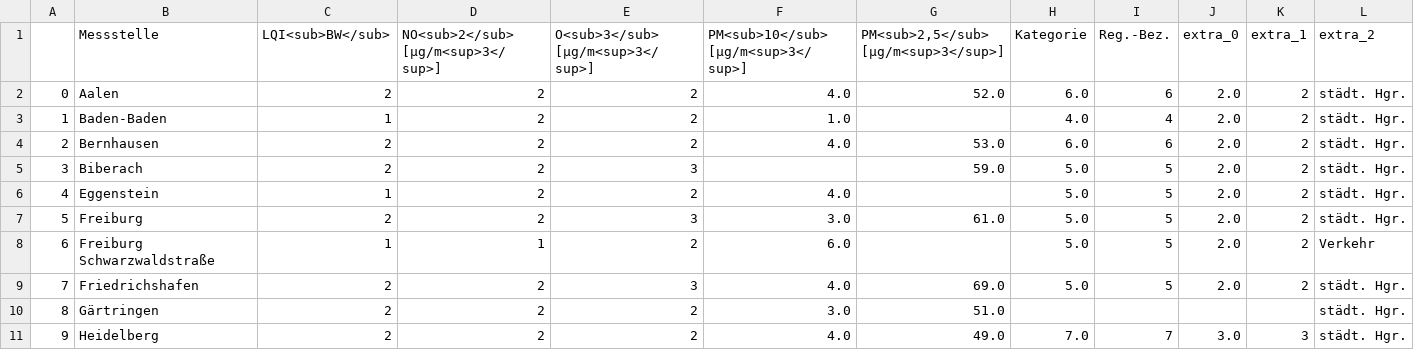
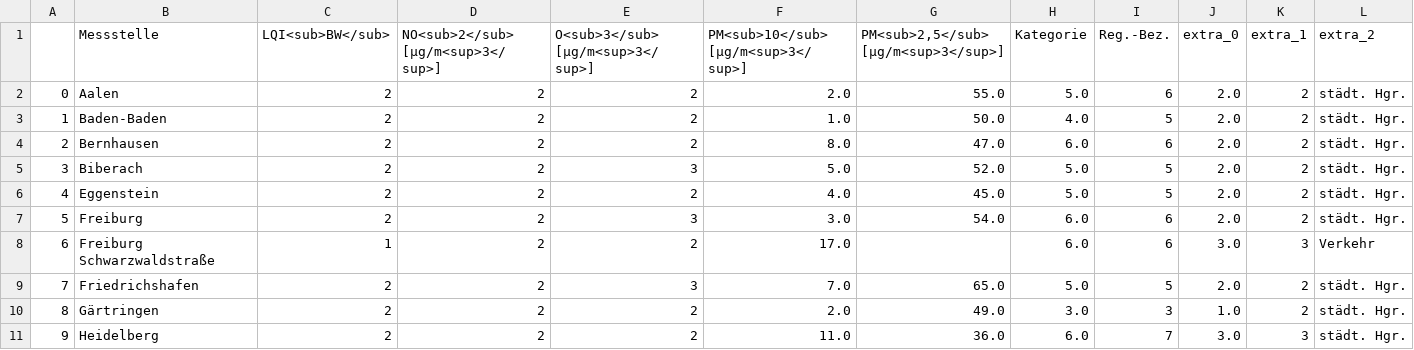
Before and after one commit to Schnuff22/feinstaub_bw, a CSV file: lufttabelle.csv, drawn as a sheet; only a part is shown; the diff covers the shown part only; the diff names each change by its address in the sheet, - before the commit and + after, or states it on an @@ line.

```diff
--- a/lufttabelle.csv
+++ b/lufttabelle.csv
-F2: 4.0
+F2: 2.0
-G2: 52.0
+G2: 55.0
-H2 (Kategorie): 6.0
+H2 (Kategorie): 5.0
-C3 (LQI<sub>BW</sub>): 1
+C3 (LQI<sub>BW</sub>): 2
-G3: (empty)
+G3: 50.0
-I3 (Reg.-Bez.): 4
+I3 (Reg.-Bez.): 5
-F4: 4.0
+F4: 8.0
-G4: 53.0
+G4: 47.0
-F5: (empty)
+F5: 5.0
-G5: 59.0
+G5: 52.0
-C6 (LQI<sub>BW</sub>): 1
+C6 (LQI<sub>BW</sub>): 2
-G6: (empty)
+G6: 45.0
-G7: 61.0
+G7: 54.0
-H7:H8 (Kategorie): 5.0
+H7:H8 (Kategorie): 6.0
-I7:I8 (Reg.-Bez.): 5
+I7:I8 (Reg.-Bez.): 6
-D8: 1
+D8: 2
-F8: 6.0
+F8: 17.0
-J8 (extra_0): 2.0
+J8 (extra_0): 3.0
-K8 (extra_1): 2
+K8 (extra_1): 3
-F9: 4.0
+F9: 7.0
-G9: 69.0
+G9: 65.0
-F10: 3.0
+F10: 2.0
-G10: 51.0
+G10: 49.0
-H10 (Kategorie): (empty)
+H10 (Kategorie): 3.0
-I10 (Reg.-Bez.): (empty)
+I10 (Reg.-Bez.): 3
-J10 (extra_0): (empty)
+J10 (extra_0): 1.0
-K10 (extra_1): (empty)
+K10 (extra_1): 2
-F11: 4.0
+F11: 11.0
-G11: 49.0
+G11: 36.0
-H11 (Kategorie): 7.0
+H11 (Kategorie): 6.0
```
Also changed, not shown: 85 edited cells elsewhere in this file.
